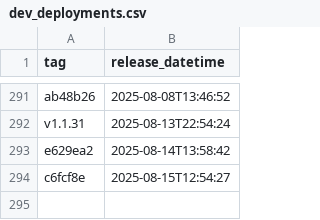
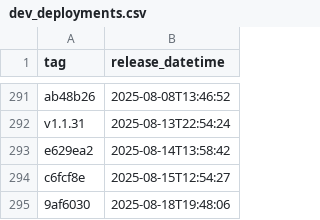
Before and after one commit to NHSDigital/eps-FHIR-validator-lambda, a CSV file: _data/dev_deployments.csv, drawn as a sheet; only a part is shown, gaps mark what is left out; the diff names each change by its address in the sheet, - before the commit and + after, or states it on an @@ line.

```diff
--- a/_data/dev_deployments.csv
+++ b/_data/dev_deployments.csv
+row 295: 9af6030 | 2025-08-18T19:48:06
```
Also changed, not shown: 1 other file.
